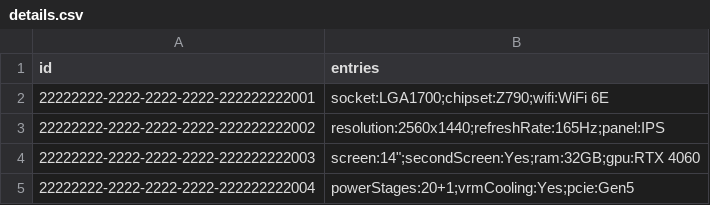
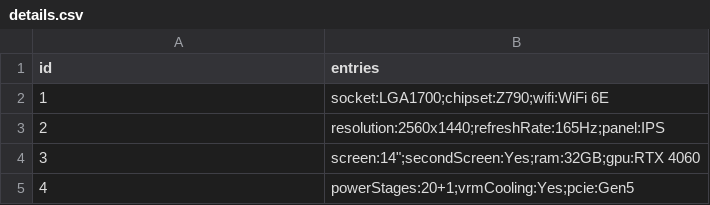
Before and after one commit to OilerRig/SpringVendor, a CSV file: src/main/resources/data/asus/details.csv, drawn as a sheet.

```diff
--- a/src/main/resources/data/asus/details.csv
+++ b/src/main/resources/data/asus/details.csv
@@ -1,5 +1,5 @@
 id,entries
-22222222-2222-2222-2222-222222222001,socket:LGA1700;chipset:Z790;wifi:WiFi 6E
-22222222-2222-2222-2222-222222222002,resolution:2560x1440;refreshRate:165Hz;panel:IPS
-22222222-2222-2222-2222-222222222003,screen:14";secondScreen:Yes;ram:32GB;gpu:RTX 4060
-22222222-2222-2222-2222-222222222004,powerStages:20+1;vrmCooling:Yes;pcie:Gen5
+1,socket:LGA1700;chipset:Z790;wifi:WiFi 6E
+2,resolution:2560x1440;refreshRate:165Hz;panel:IPS
+3,screen:14";secondScreen:Yes;ram:32GB;gpu:RTX 4060
+4,powerStages:20+1;vrmCooling:Yes;pcie:Gen5
```
Also changed, not shown: 25 other files.
